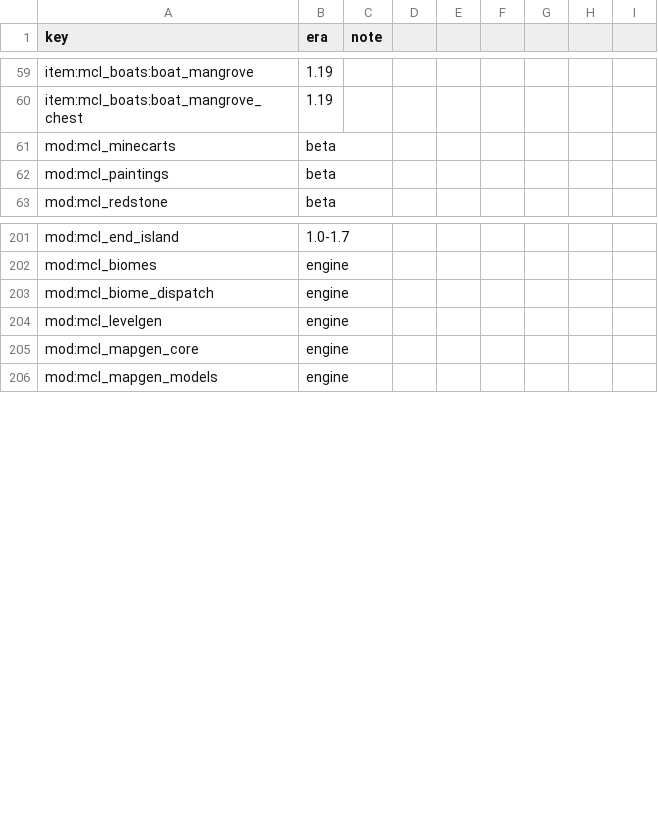
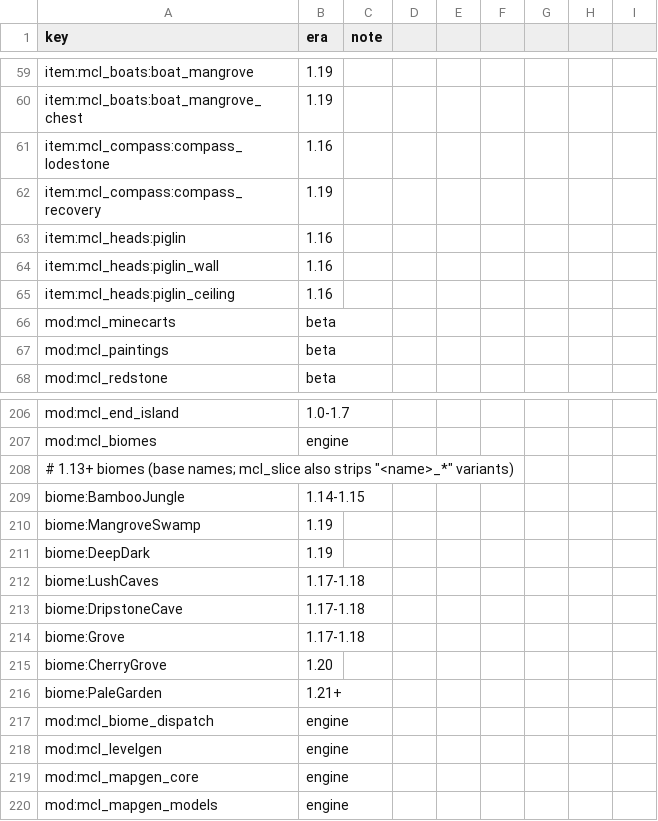
Before and after one commit to z3nnix/bcgame, a CSV file: tools/eras.csv, drawn as a sheet; only a part is shown, gaps mark what is left out; the diff names each change by its address in the sheet, - before the commit and + after, or states it on an @@ line.

```diff
--- a/tools/eras.csv
+++ b/tools/eras.csv
+row 61: item:mcl_compass:compass_lodestone | 1.16
+row 62: item:mcl_compass:compass_recovery | 1.19
+row 63: item:mcl_heads:piglin | 1.16
+row 64: item:mcl_heads:piglin_wall | 1.16
+row 65: item:mcl_heads:piglin_ceiling | 1.16
+row 208: # 1.13+ biomes (base names; mcl_slice also strips "<name>_*" variants)
+row 209: biome:BambooJungle | 1.14-1.15
+row 210: biome:MangroveSwamp | 1.19
+row 211: biome:DeepDark | 1.19
+row 212: biome:LushCaves | 1.17-1.18
+row 213: biome:DripstoneCave | 1.17-1.18
+row 214: biome:Grove | 1.17-1.18
+row 215: biome:CherryGrove | 1.20
+row 216: biome:PaleGarden | 1.21+
```
Also changed, not shown: 6 other files.
